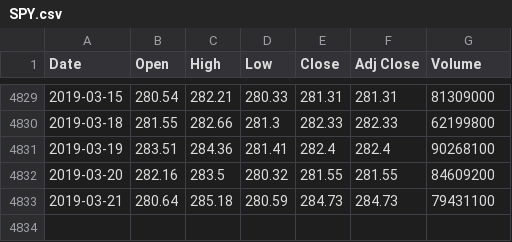
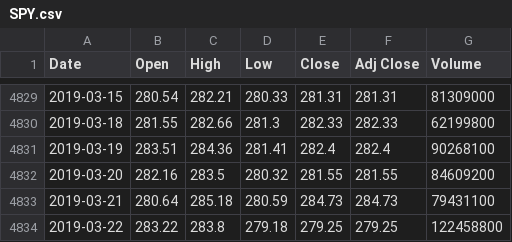
Before and after one commit to zhangweidai/setup, a CSV file: python/zen_dump/historical/SPY.csv, drawn as a sheet; only a part is shown, gaps mark what is left out.

```diff
--- a/python/zen_dump/historical/SPY.csv
+++ b/python/zen_dump/historical/SPY.csv
@@ -4833 +4833,2 @@ Date,Open,High,Low,Close,Adj Close,Volume
 2019-03-21,280.64,285.18,280.59,284.73,284.73,79431100
+2019-03-22,283.22,283.8,279.18,279.25,279.25,122458800
```
Also changed, not shown: python/zen_dump/historical/BA.csv, python/zen_dump/holdings/ITOT_holdings.csv, 15 other files.
